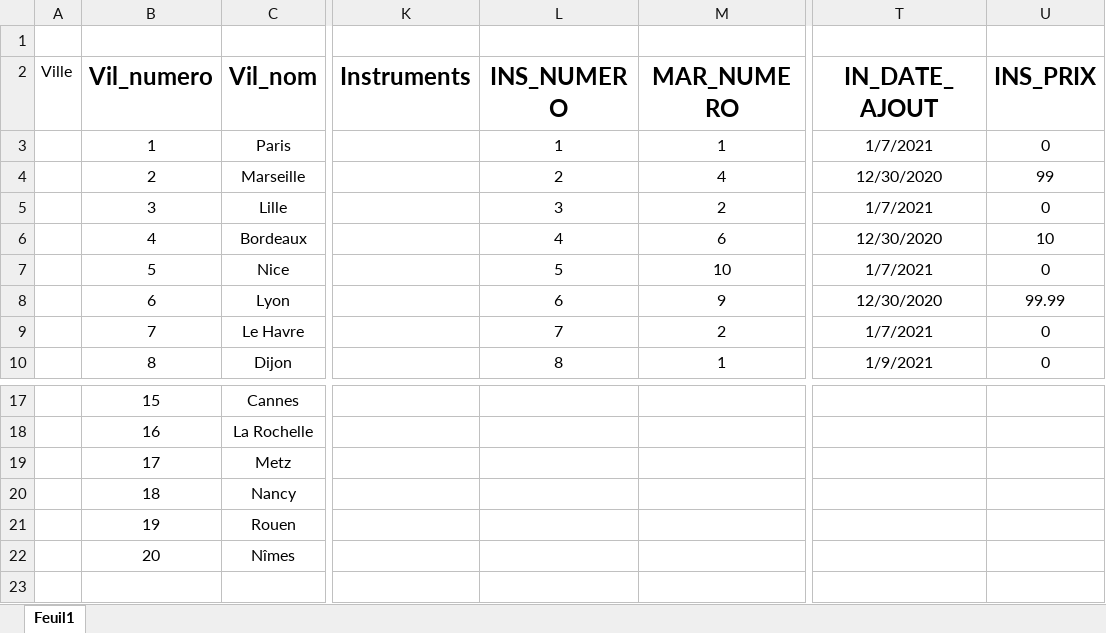
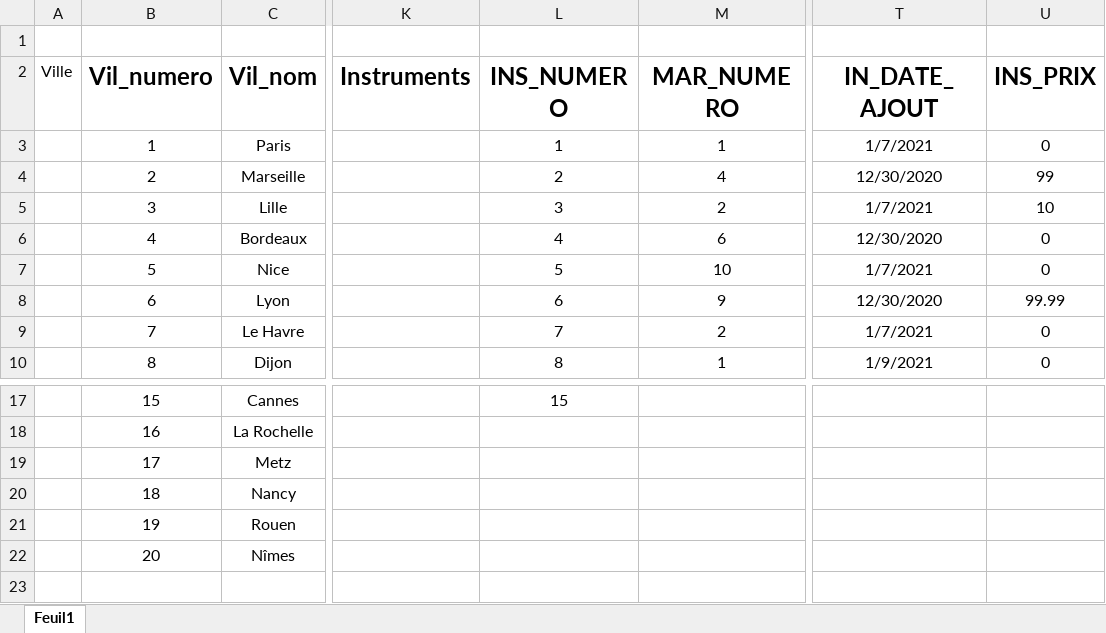
Before and after one commit to kilianpichard/ShareInstru, an Excel workbook: bdd/infos_bdd.xlsx, sheet Feuil1, drawn as a sheet; only a part is shown, gaps mark what is left out; values as stored, in another font and other column widths than the file's, no borders; the diff covers the shown part only; the diff names each change by its address in the sheet, - before the commit and + after, or states it on an @@ line.

```diff
--- a/bdd/infos_bdd.xlsx (sheet Feuil1)
+++ b/bdd/infos_bdd.xlsx (sheet Feuil1)
-U5 (INS_PRIX): 0
+U5 (INS_PRIX): 10
-U6 (INS_PRIX): 10
+U6 (INS_PRIX): 0
-L17 (INS_NUMERO): (empty)
+L17 (INS_NUMERO): 15
```
Also changed, not shown: 38 edited cells elsewhere in this sheet, 1 other file.
